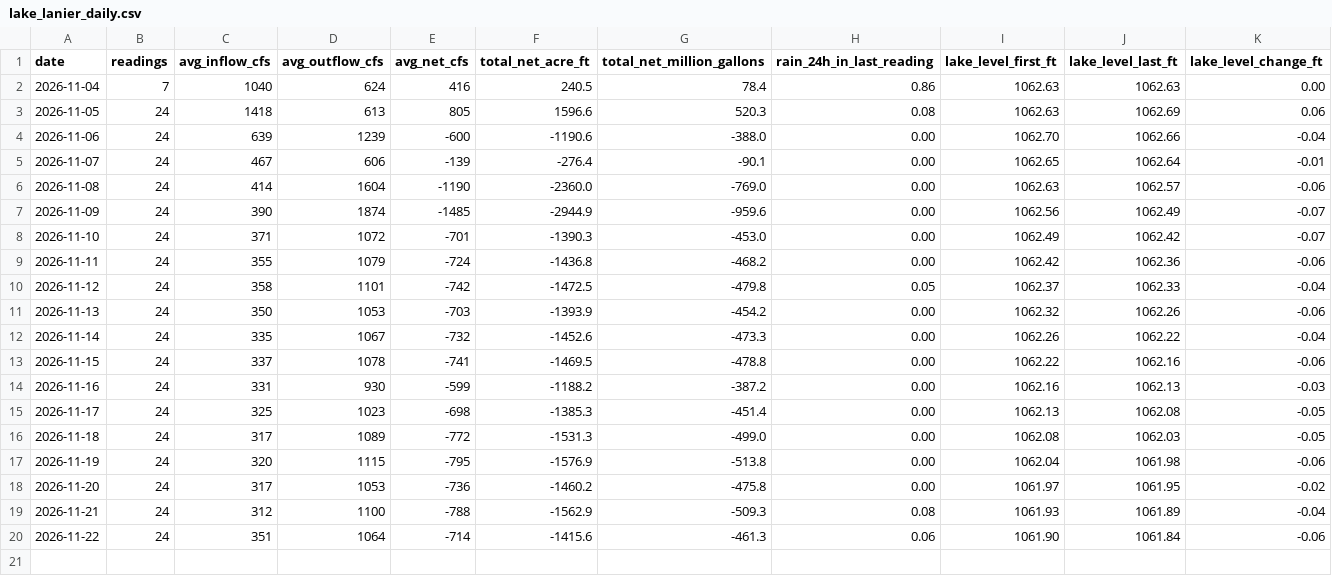
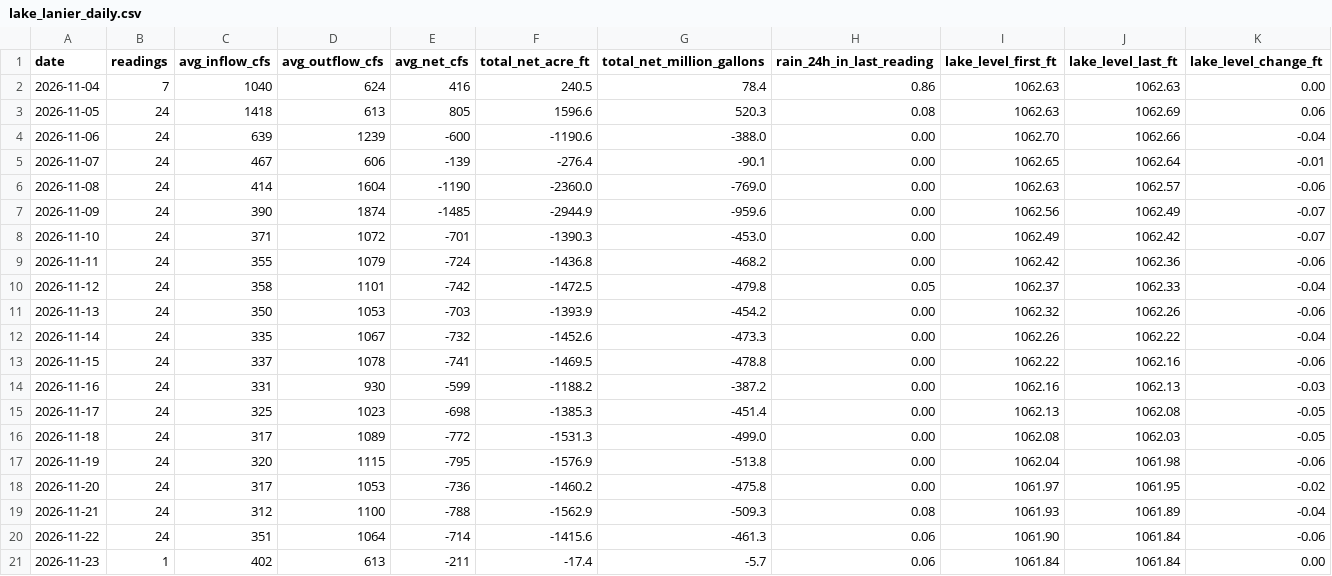
Before and after one commit to rjcanfield139-thwg/lake-lanier-logger, a CSV file: data/lake_lanier_daily.csv, drawn as a sheet; only a part is shown; rows hold the shown columns only; the diff names each change by its address in the sheet, - before the commit and + after, or states it on an @@ line.

Commit message:
Reading 2026-11-23 00:00

```diff
--- a/data/lake_lanier_daily.csv
+++ b/data/lake_lanier_daily.csv
+row 21: 2026-11-23 | 1 | 402 | 613 | -211 | -17.4 | -5.7 | 0.06 | 1061.84 | 1061.84 | 0.00
```
Also changed, not shown: data/lake_lanier_log.csv.
